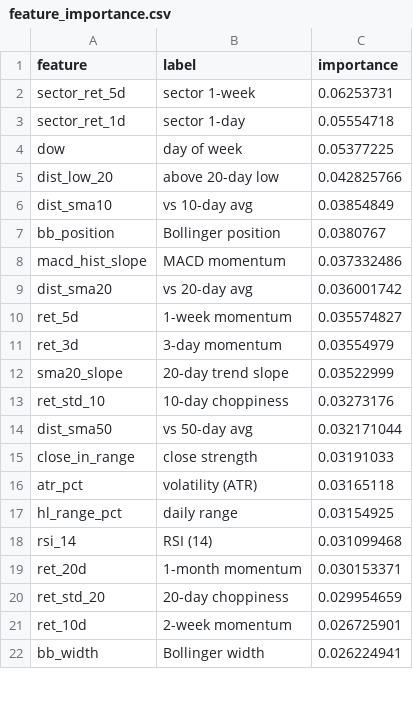
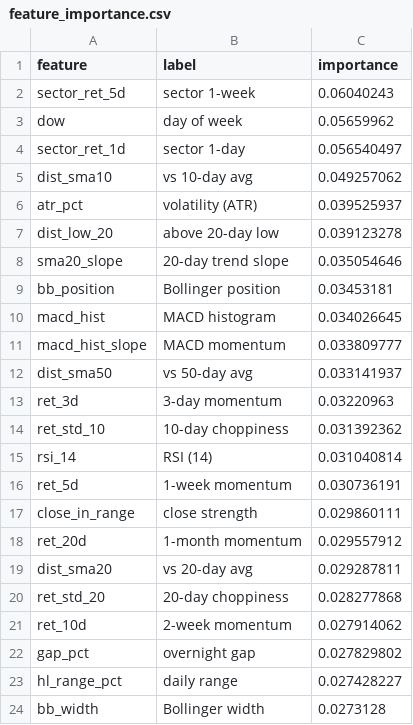
Before and after one commit to AadithS13/MyStockScanner, a CSV file: data/feature_importance.csv, drawn as a sheet; only a part is shown; the diff covers the shown part only.

```diff
--- a/data/feature_importance.csv
+++ b/data/feature_importance.csv
@@ -1,22 +1,24 @@
 feature,label,importance
-sector_ret_5d,sector 1-week,0.06253731
-sector_ret_1d,sector 1-day,0.05554718
-dow,day of week,0.05377225
-dist_low_20,above 20-day low,0.042825766
-dist_sma10,vs 10-day avg,0.03854849
-bb_position,Bollinger position,0.0380767
-macd_hist_slope,MACD momentum,0.037332486
-dist_sma20,vs 20-day avg,0.036001742
-ret_5d,1-week momentum,0.035574827
-ret_3d,3-day momentum,0.03554979
-sma20_slope,20-day trend slope,0.03522999
-ret_std_10,10-day choppiness,0.03273176
-dist_sma50,vs 50-day avg,0.032171044
-close_in_range,close strength,0.03191033
-atr_pct,volatility (ATR),0.03165118
-hl_range_pct,daily range,0.03154925
-rsi_14,RSI (14),0.031099468
-ret_20d,1-month momentum,0.030153371
-ret_std_20,20-day choppiness,0.029954659
-ret_10d,2-week momentum,0.026725901
-bb_width,Bollinger width,0.026224941
+sector_ret_5d,sector 1-week,0.06040243
+dow,day of week,0.05659962
+sector_ret_1d,sector 1-day,0.056540497
+dist_sma10,vs 10-day avg,0.049257062
+atr_pct,volatility (ATR),0.039525937
+dist_low_20,above 20-day low,0.039123278
+sma20_slope,20-day trend slope,0.035054646
+bb_position,Bollinger position,0.03453181
+macd_hist,MACD histogram,0.034026645
+macd_hist_slope,MACD momentum,0.033809777
+dist_sma50,vs 50-day avg,0.033141937
+ret_3d,3-day momentum,0.03220963
+ret_std_10,10-day choppiness,0.031392362
+rsi_14,RSI (14),0.031040814
+ret_5d,1-week momentum,0.030736191
+close_in_range,close strength,0.029860111
+ret_20d,1-month momentum,0.029557912
+dist_sma20,vs 20-day avg,0.029287811
+ret_std_20,20-day choppiness,0.028277868
+ret_10d,2-week momentum,0.027914062
+gap_pct,overnight gap,0.027829802
+hl_range_pct,daily range,0.027428227
+bb_width,Bollinger width,0.0273128
```
Also changed, not shown: 2 added rows, 4 removed rows and 5 edited cells elsewhere in this file, 5 other files.
